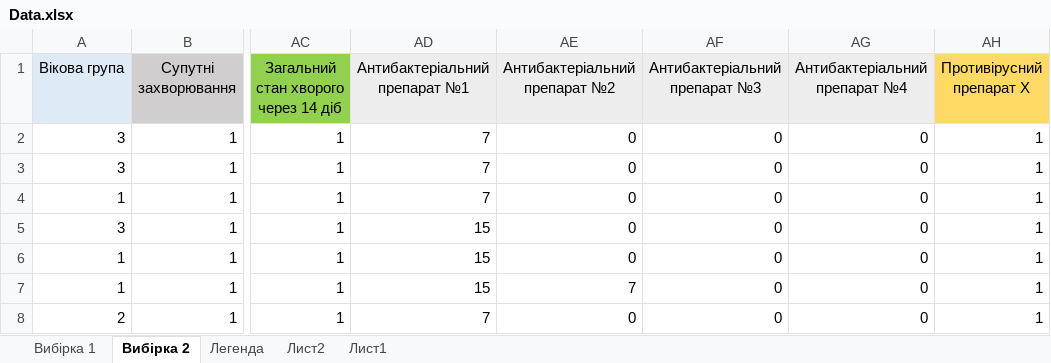
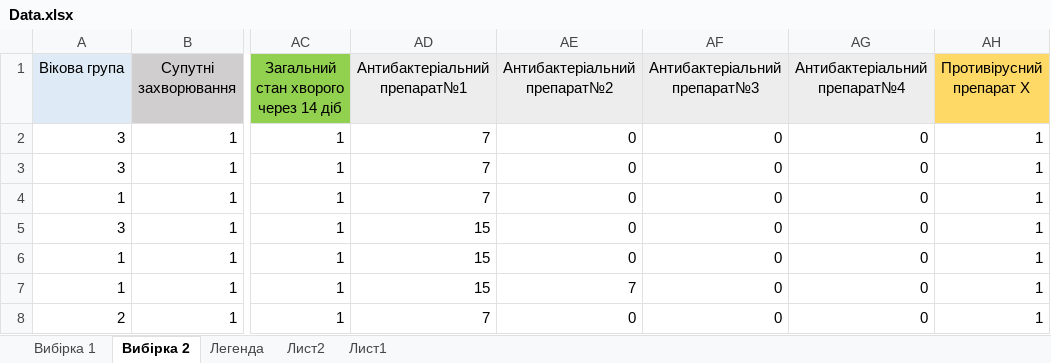
Before and after one commit to yaroslavmavliutov/Survival-analysis, an Excel workbook: Data.xlsx, sheet Вибірка 2, drawn as a sheet; only a part is shown, gaps mark what is left out; values as stored, in another font and other column widths than the file's, no borders; the diff names each change by its address in the sheet, - before the commit and + after, or states it on an @@ line.

```diff
--- a/Data.xlsx (sheet Вибірка 2)
+++ b/Data.xlsx (sheet Вибірка 2)
-AD1: Антибактеріальний препарат №1
+AD1: Антибактеріальний препарат№1
-AE1: Антибактеріальний препарат №2
+AE1: Антибактеріальний препарат№2
-AF1: Антибактеріальний препарат №3
+AF1: Антибактеріальний препарат№3
-AG1: Антибактеріальний препарат №4
+AG1: Антибактеріальний препарат№4
```
Also changed, not shown: sheet Вибірка 1, charts or pictures, 5 other files.
